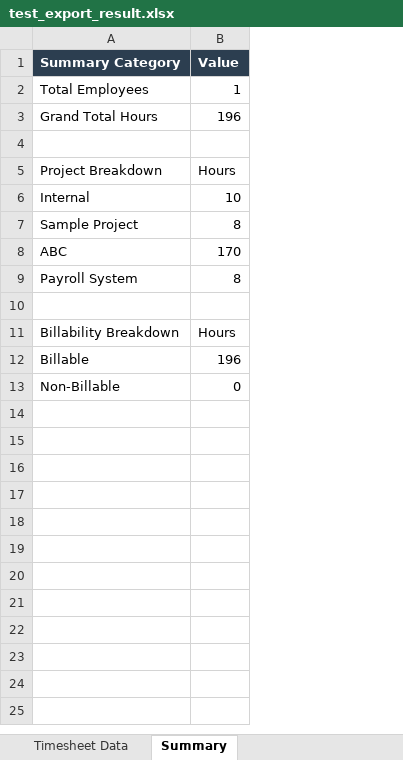
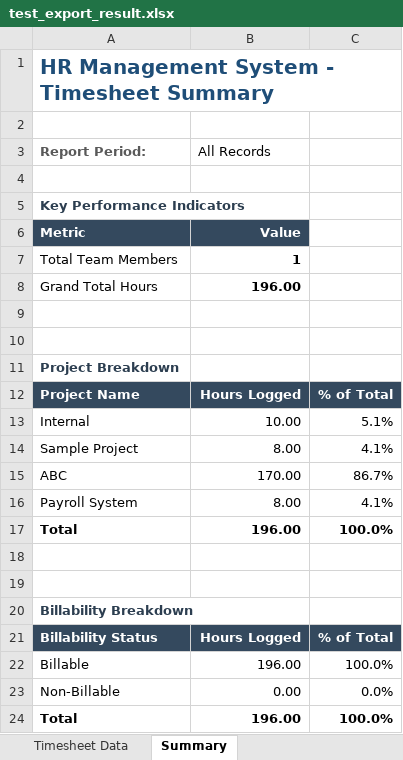
Before and after one commit to Tejas-1817/HRSystem, an Excel workbook: scratch/test_export_result.xlsx, sheet Summary, drawn as a sheet; values as stored, in another font and other column widths than the file's, no borders; removed rows and columns are numbered as before the commit, all else as after; the diff names each change by its address in the sheet, - before the commit and + after, or states it on an @@ line.

```diff
--- a/scratch/test_export_result.xlsx (sheet Summary)
+++ b/scratch/test_export_result.xlsx (sheet Summary)
-column B (1), row 1: Value; rows 3-13: 196 |  | Hours | 10 | 8 | 170 | 8 |  | Hours | 196 | 0
+column B (All Records), row 8: 196.00; rows 13-16: 10.00 | 8.00 | 170.00 | 8.00; rows 22-23: 196.00 | 0.00
+column C, rows 13-16: 5.1% | 4.1% | 86.7% | 4.1%; rows 22-23: 100.0% | 0.0%
-A1 (Report Period:): Summary Category
+A1 (Report Period:): HR Management System - Timesheet Summary
@@ A1 fill: #2C3E50 → none, text colour: #FFFFFF → #1F4E78, text size: larger @@
+row 2: (empty)
-A3: Total Employees
+A3: Report Period:
@@ A3 bold: off → on, text colour: black → #595959 @@
+row 4: (empty)
+row 5: Key Performance Indicators
+row 6: Metric | Value
+row 7: Total Team Members | 1
+row 10: (empty)
@@ A11 bold: off → on, text colour: black → #2C3E50 @@
+row 12: Project Name | Hours Logged | % of Total
+row 17: Total | 196.00 | 100.0%
+row 18: (empty)
@@ A20 bold: off → on, text colour: black → #2C3E50 @@
+row 21: Billability Status | Hours Logged | % of Total
+row 24: Total | 196.00 | 100.0%
```
Also changed, not shown: sheet Timesheet Data, 10 other files.
